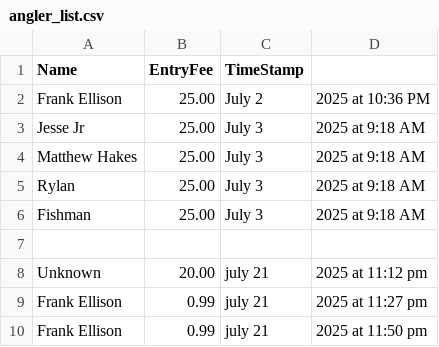
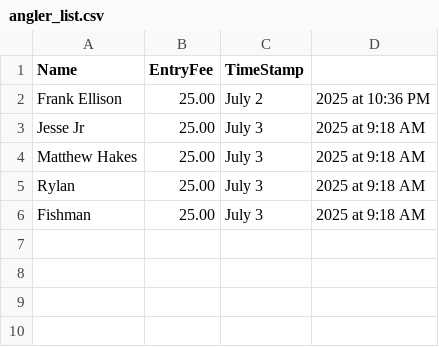
Before and after one commit to hackerfrankone/FamilyFishing, a CSV file: CSV/angler_list.csv, drawn as a sheet.

Commit message:
Update angler_list.csv

```diff
--- a/CSV/angler_list.csv
+++ b/CSV/angler_list.csv
@@ -6,5 +6 @@ Rylan,25.00,July 3, 2025 at 9:18 AM
 Fishman,25.00,July 3, 2025 at 9:18 AM
-
-Unknown,20.00,july 21, 2025 at 11:12 pm
-Frank Ellison,0.99,july 21, 2025 at 11:27 pm
-Frank Ellison,0.99,july 21, 2025 at 11:50 pm
```
